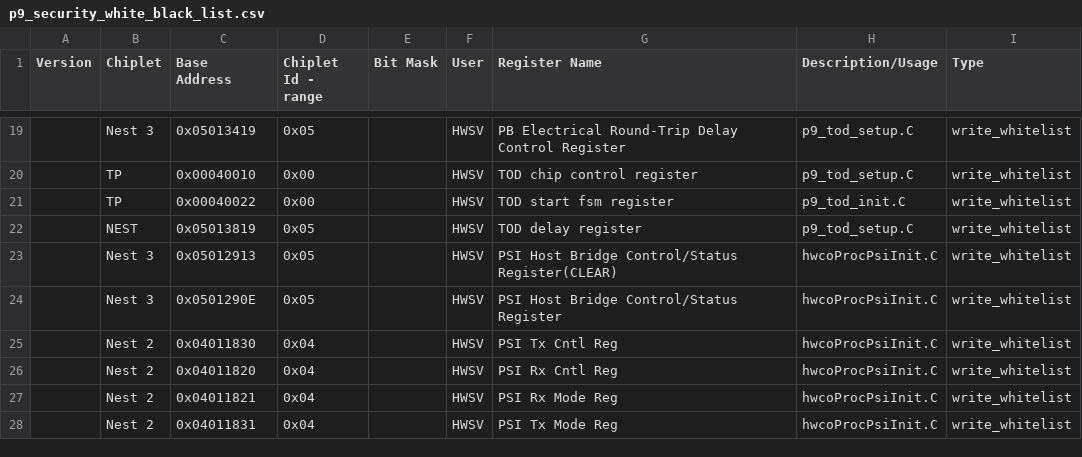
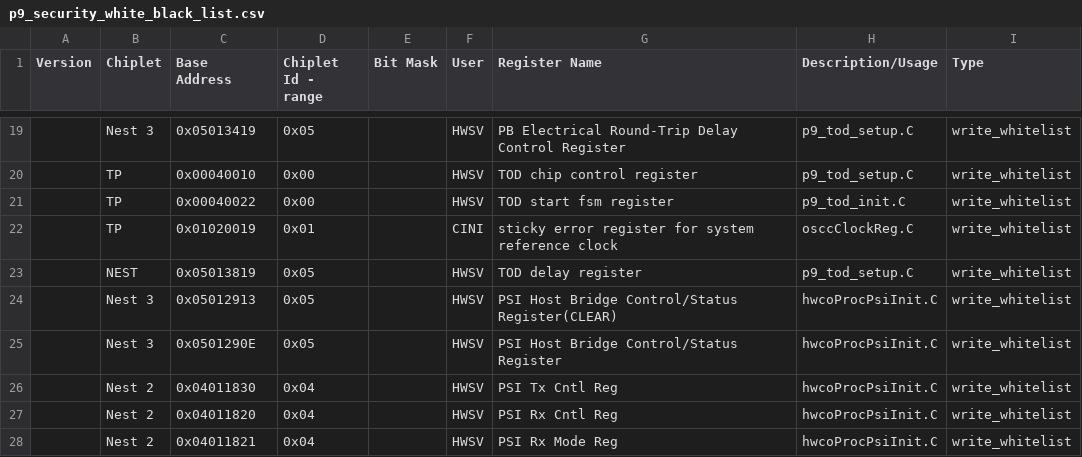
Before and after one commit to open-power/sbe, a CSV file: src/import/chips/p9/security/p9_security_white_black_list.csv, drawn as a sheet; only a part is shown, gaps mark what is left out; the shorter side is filled out with more unchanged rows; the diff names each change by its address in the sheet, - before the commit and + after, or states it on an @@ line.

Commit message:
Register 1020019 was white listed
Change-Id: I67234205f15a221927c102cb123e1f6fbbe18814
CQ: SW445497
Reviewed-on: http://rchgit01.rchland.ibm.com/gerrit1/66078
Tested-by: Jenkins Server <pfd-jenkins+hostboot@us.ibm.com>
Tested-by: PPE CI <ppe-ci+hostboot@us.ibm.com>
Reviewed-by: Jennifer A. Stofer <stofer@us.ibm.com>
Reviewed-on: http://rchgit01.rchland.ibm.com/gerrit1/66236
Tested-by: FSP CI Jenkins <fsp-CI-jenkins+hostboot@us.ibm.com>
Reviewed-by: Sachin Gupta <sgupta2m@in.ibm.com>

```diff
--- a/src/import/chips/p9/security/p9_security_white_black_list.csv
+++ b/src/import/chips/p9/security/p9_security_white_black_list.csv
+row 22:  | TP | 0x01020019 | 0x01 |  | CINI | sticky error register for system reference clock | osccClockReg.C | write_whitelist
```
